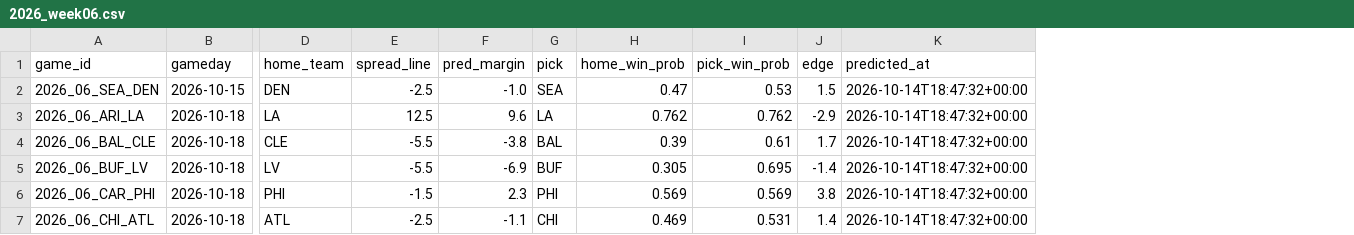
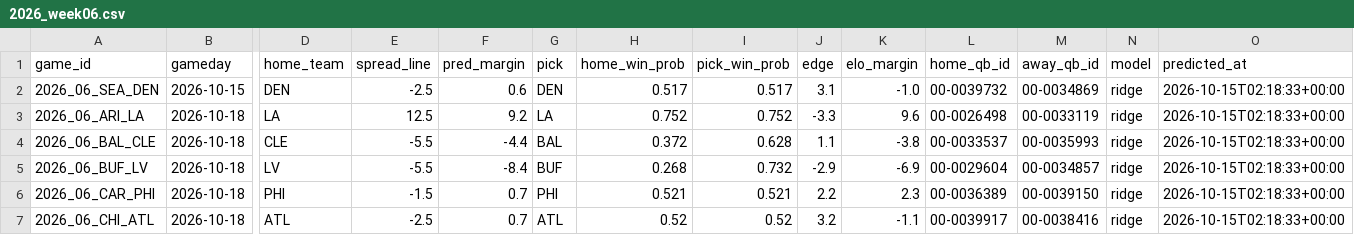
Before and after one commit to WilliamChen768/nfl-game-predictor, a CSV file: predictions/2026_week06.csv, drawn as a sheet; only a part is shown, gaps mark what is left out; addresses are those after the commit; the diff covers the shown part only; the diff names each change by its address in the sheet, - before the commit and + after, or states it on an @@ line.

Commit message:
Week 6: replace elo picks with ridge

```diff
--- a/predictions/2026_week06.csv
+++ b/predictions/2026_week06.csv
+column K (elo_margin), rows 2-7: -1.0 | 9.6 | -3.8 | -6.9 | 2.3 | -1.1
+column L (home_qb_id), rows 2-7: 00-0039732 | 00-0026498 | 00-0033537 | 00-0029604 | 00-0036389 | 00-0039917
+column M (away_qb_id), rows 2-7: 00-0034869 | 00-0033119 | 00-0035993 | 00-0034857 | 00-0039150 | 00-0038416
+column N (model), rows 2-7: all ridge
-F2 (pred_margin): -1.0
+F2 (pred_margin): 0.6
-G2 (pick): SEA
+G2 (pick): DEN
-H2 (home_win_prob): 0.47
+H2 (home_win_prob): 0.517
-I2 (pick_win_prob): 0.53
+I2 (pick_win_prob): 0.517
-J2 (edge): 1.5
+J2 (edge): 3.1
-O2:O7 (predicted_at): 2026-10-14T18:47:32+00:00
+O2:O7 (predicted_at): 2026-10-15T02:18:33+00:00
-F3 (pred_margin): 9.6
+F3 (pred_margin): 9.2
-H3 (home_win_prob): 0.762
+H3 (home_win_prob): 0.752
-I3 (pick_win_prob): 0.762
+I3 (pick_win_prob): 0.752
-J3 (edge): -2.9
+J3 (edge): -3.3
-F4 (pred_margin): -3.8
+F4 (pred_margin): -4.4
-H4 (home_win_prob): 0.39
+H4 (home_win_prob): 0.372
-I4 (pick_win_prob): 0.61
+I4 (pick_win_prob): 0.628
-J4 (edge): 1.7
+J4 (edge): 1.1
-F5 (pred_margin): -6.9
+F5 (pred_margin): -8.4
-H5 (home_win_prob): 0.305
+H5 (home_win_prob): 0.268
-I5 (pick_win_prob): 0.695
+I5 (pick_win_prob): 0.732
-J5 (edge): -1.4
+J5 (edge): -2.9
-F6 (pred_margin): 2.3
+F6 (pred_margin): 0.7
-H6 (home_win_prob): 0.569
+H6 (home_win_prob): 0.521
-I6 (pick_win_prob): 0.569
+I6 (pick_win_prob): 0.521
-J6 (edge): 3.8
+J6 (edge): 2.2
-F7 (pred_margin): -1.1
+F7 (pred_margin): 0.7
-G7 (pick): CHI
+G7 (pick): ATL
-H7 (home_win_prob): 0.469
+H7 (home_win_prob): 0.52
-I7 (pick_win_prob): 0.531
+I7 (pick_win_prob): 0.52
-J7 (edge): 1.4
+J7 (edge): 3.2
```
Also changed, not shown: 40 edited cells elsewhere in this file.
